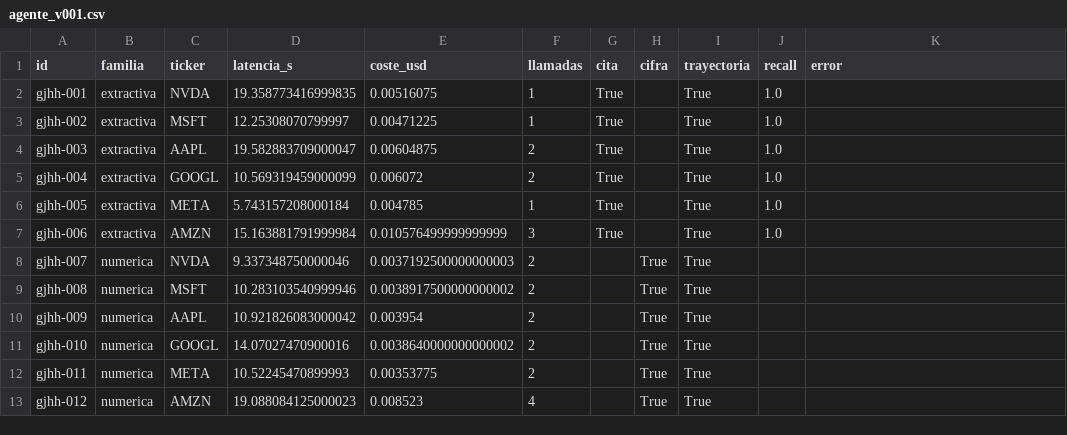
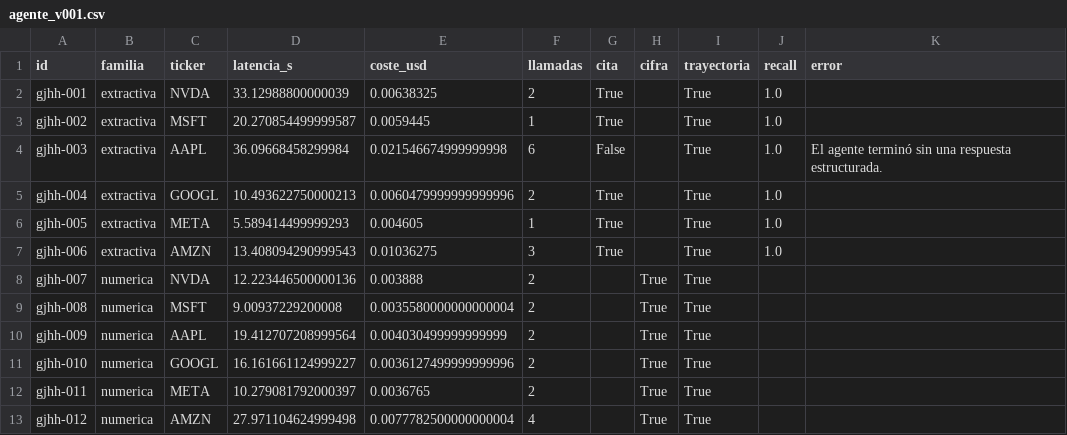
Before and after one commit to hipaor01/Taller_NLP, a CSV file: resultados/agente_v001.csv, drawn as a sheet; only a part is shown; the diff covers the shown part only.

Commit message:
Cambios en la evaluación de citas

```diff
--- a/resultados/agente_v001.csv
+++ b/resultados/agente_v001.csv
@@ -1,13 +1,13 @@
 id,familia,ticker,latencia_s,coste_usd,llamadas,cita,cifra,trayectoria,recall,error
-gjhh-001,extractiva,NVDA,19.358773416999835,0.00516075,1,True,,True,1.0,
-gjhh-002,extractiva,MSFT,12.25308070799997,0.00471225,1,True,,True,1.0,
-gjhh-003,extractiva,AAPL,19.582883709000047,0.00604875,2,True,,True,1.0,
-gjhh-004,extractiva,GOOGL,10.569319459000099,0.006072,2,True,,True,1.0,
-gjhh-005,extractiva,META,5.743157208000184,0.004785,1,True,,True,1.0,
-gjhh-006,extractiva,AMZN,15.163881791999984,0.010576499999999999,3,True,,True,1.0,
-gjhh-007,numerica,NVDA,9.337348750000046,0.0037192500000000003,2,,True,True,,
-gjhh-008,numerica,MSFT,10.283103540999946,0.0038917500000000002,2,,True,True,,
-gjhh-009,numerica,AAPL,10.921826083000042,0.003954,2,,True,True,,
-gjhh-010,numerica,GOOGL,14.07027470900016,0.0038640000000000002,2,,True,True,,
-gjhh-011,numerica,META,10.52245470899993,0.00353775,2,,True,True,,
-gjhh-012,numerica,AMZN,19.088084125000023,0.008523,4,,True,True,,
+gjhh-001,extractiva,NVDA,33.12988800000039,0.00638325,2,True,,True,1.0,
+gjhh-002,extractiva,MSFT,20.270854499999587,0.0059445,1,True,,True,1.0,
+gjhh-003,extractiva,AAPL,36.09668458299984,0.021546674999999998,6,False,,True,1.0,El agente terminó sin una respuesta estructurada.
+gjhh-004,extractiva,GOOGL,10.493622750000213,0.0060479999999999996,2,True,,True,1.0,
+gjhh-005,extractiva,META,5.589414499999293,0.004605,1,True,,True,1.0,
+gjhh-006,extractiva,AMZN,13.408094290999543,0.01036275,3,True,,True,1.0,
+gjhh-007,numerica,NVDA,12.223446500000136,0.003888,2,,True,True,,
+gjhh-008,numerica,MSFT,9.00937229200008,0.0035580000000000004,2,,True,True,,
+gjhh-009,numerica,AAPL,19.412707208999564,0.004030499999999999,2,,True,True,,
+gjhh-010,numerica,GOOGL,16.161661124999227,0.0036127499999999996,2,,True,True,,
+gjhh-011,numerica,META,10.279081792000397,0.0036765,2,,True,True,,
+gjhh-012,numerica,AMZN,27.971104624999498,0.0077782500000000004,4,,True,True,,
```
Also changed, not shown: 30 edited cells elsewhere in this file, resultados/agente_v003.csv, resultados/agente_v004.csv, 19 other files.
